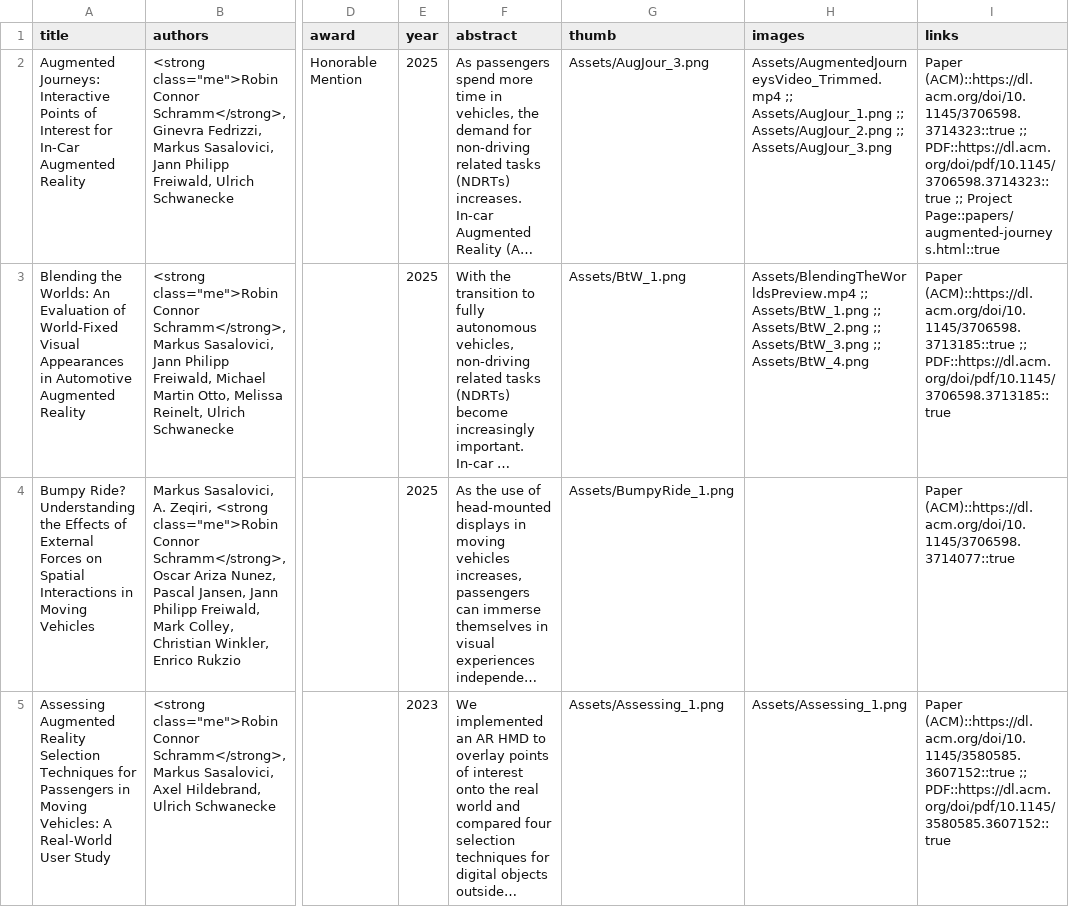
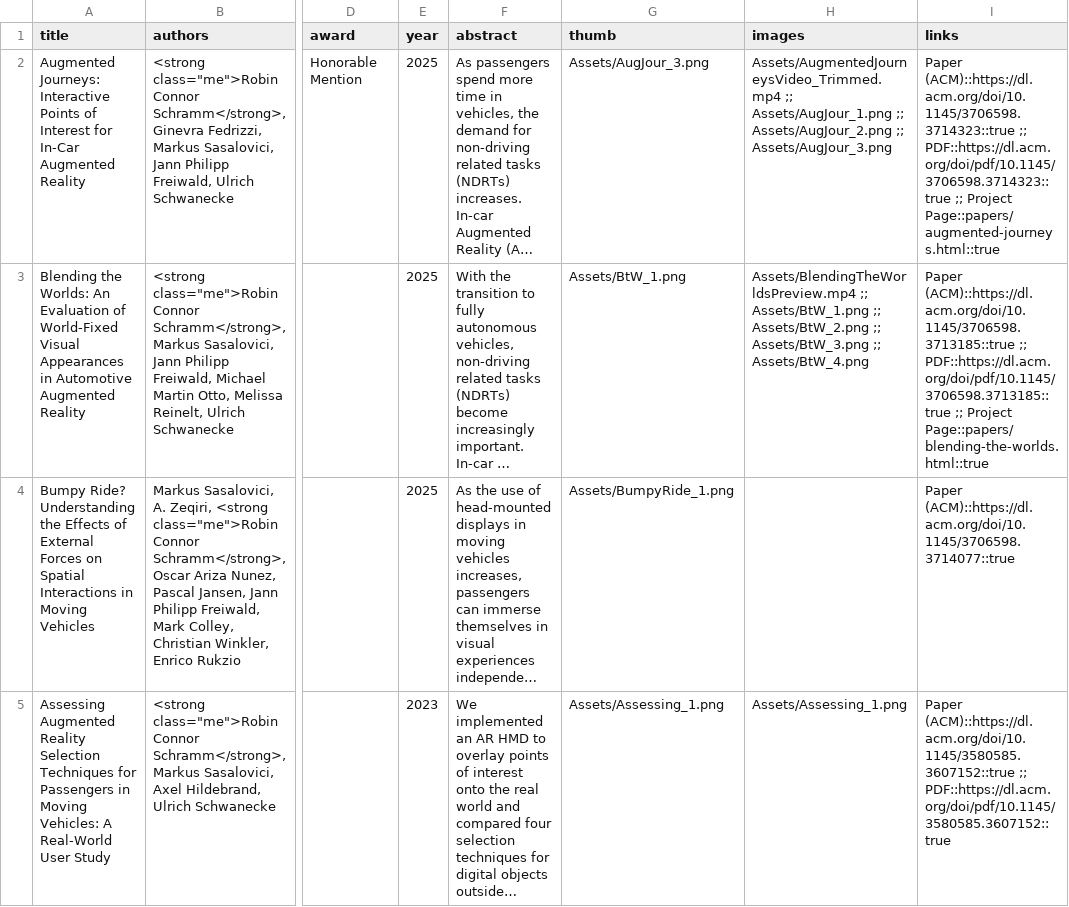
Before and after one commit to SchrammR/SchrammR.github.io, a CSV file: data/publications.csv, drawn as a sheet; only a part is shown, gaps mark what is left out; long unchanged cells end in …; the diff names each change by its address in the sheet, - before the commit and + after, or states it on an @@ line.

Commit message:
Add Blending the Worlds paper page

```diff
--- a/data/publications.csv
+++ b/data/publications.csv
-I3 (links): …;; PDF::https://dl.acm.org/doi/pdf/10.1145/3706598.3713185::true
+I3 (links): …;; PDF::https://dl.acm.org/doi/pdf/10.1145/3706598.3713185::true ;; Project Page::papers/blending-the-worlds.html::true
```
Also changed, not shown: 2 other files.
